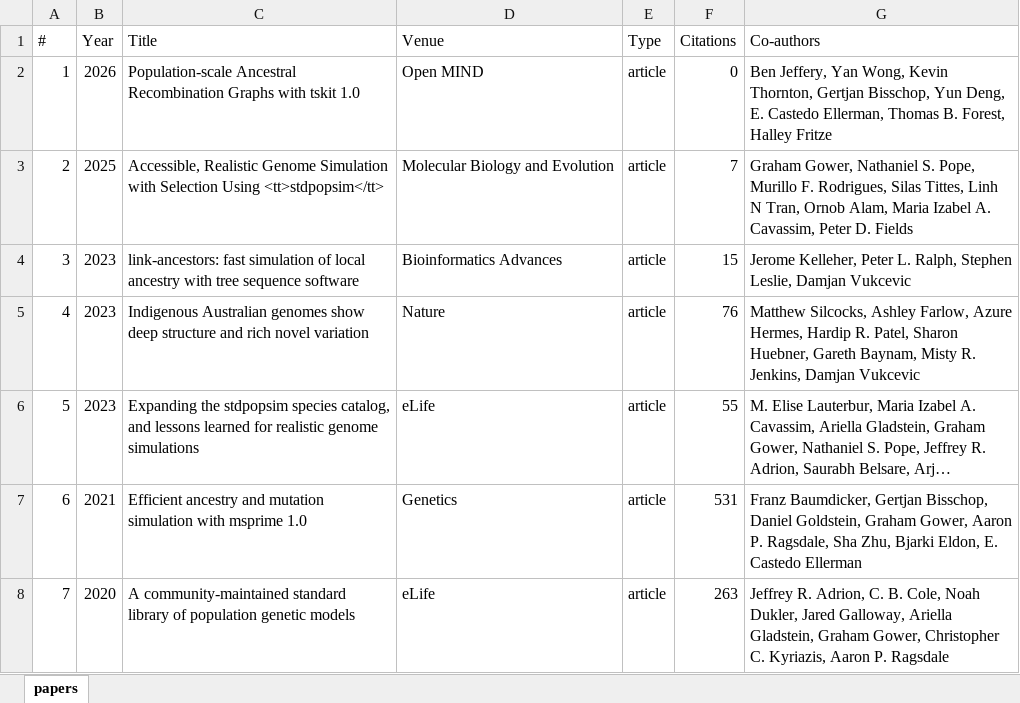
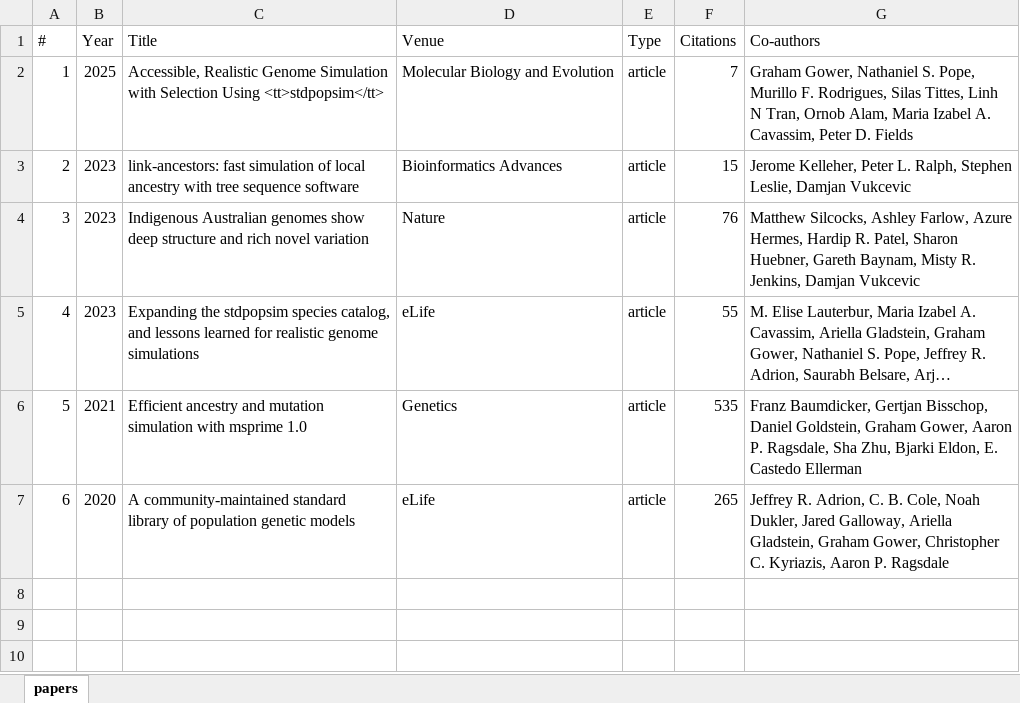
Before and after one commit to gtsambos/MyPublications, an Excel workbook: papers.xlsx, sheet papers, drawn as a sheet; long unchanged cells end in …; values as stored, in another font and other column widths than the file's, no borders; removed rows and columns are numbered as before the commit, all else as after; the diff names each change by its address in the sheet, - before the commit and + after, or states it on an @@ line.

```diff
--- a/papers.xlsx (sheet papers)
+++ b/papers.xlsx (sheet papers)
-row 2: 1 | 2026 | Population-scale Ancestral Recombination Graphs with tskit 1.0 | Open MIND | article | 0 | Ben Jeffery, Yan Wong, Kevin Thornton, Gertjan Bisschop, Yun Deng, E. Castedo Ellerman, Thomas B. Forest, Halley Fritze
@@ column A (#) renumbered from row 2 down @@
-F6 (Citations): 531
+F6 (Citations): 535
-F7 (Citations): 263
+F7 (Citations): 265
```
Also changed, not shown: 3 other files.
